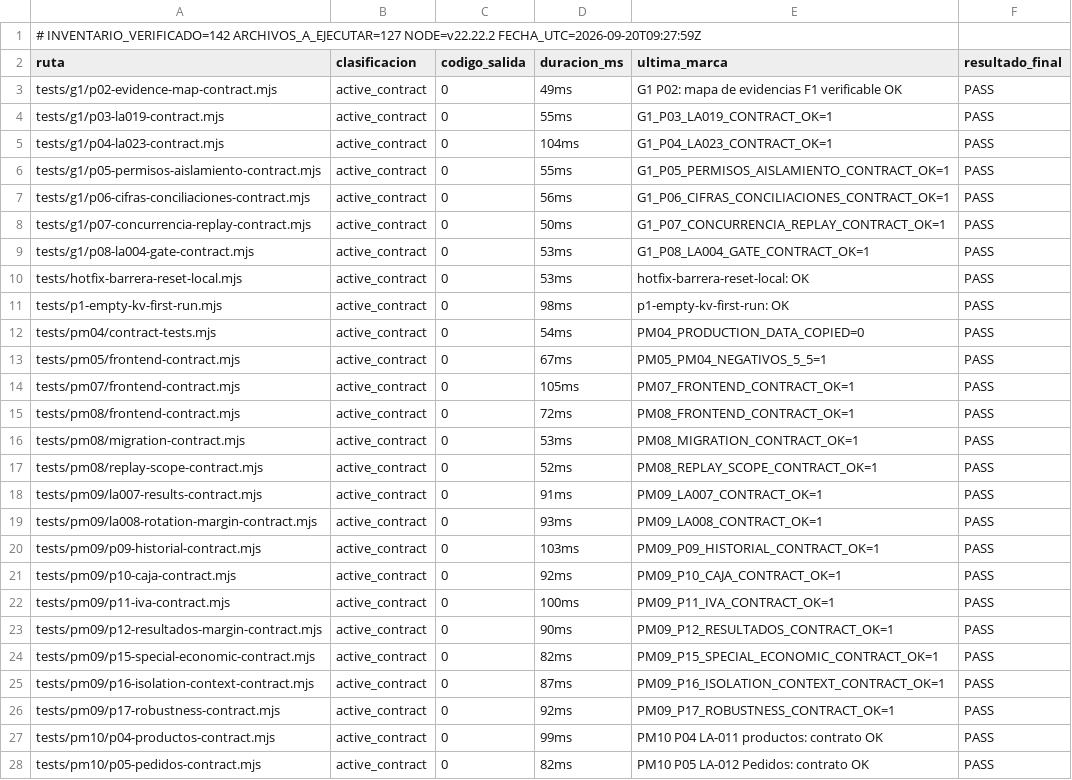
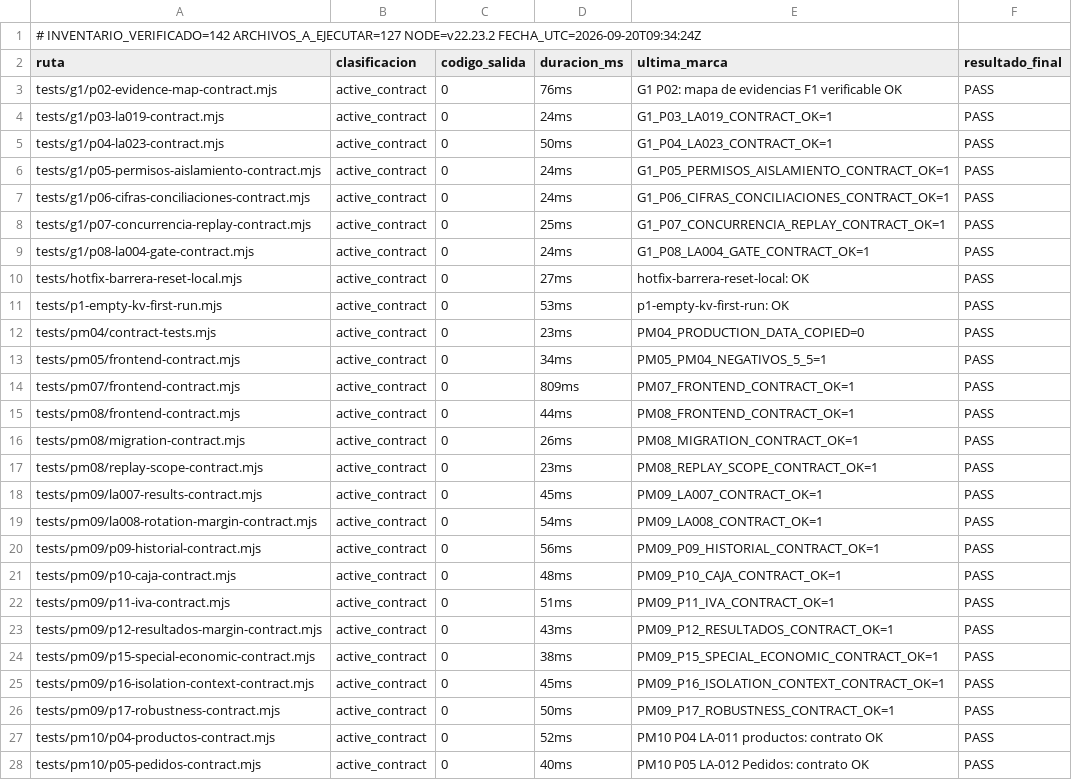
Before and after one commit to Plopezm1990/Almacen, a TSV file: cierre-proyecto-a/punto2/evidencia/resultado_bruto_no_db.tsv, drawn as a sheet; only a part is shown; the diff covers the shown part only.

```diff
--- a/cierre-proyecto-a/punto2/evidencia/resultado_bruto_no_db.tsv
+++ b/cierre-proyecto-a/punto2/evidencia/resultado_bruto_no_db.tsv
@@ -1,28 +1,28 @@
-# INVENTARIO_VERIFICADO=142 ARCHIVOS_A_EJECUTAR=127 NODE=v22.22.2 FECHA_UTC=2026-09-20T09:27:59Z
+# INVENTARIO_VERIFICADO=142 ARCHIVOS_A_EJECUTAR=127 NODE=v22.23.2 FECHA_UTC=2026-09-20T09:34:24Z
 ruta	clasificacion	codigo_salida	duracion_ms	ultima_marca	resultado_final
-tests/g1/p02-evidence-map-contract.mjs	active_contract	0	49ms	G1 P02: mapa de evidencias F1 verificable OK	PASS
-tests/g1/p03-la019-contract.mjs	active_contract	0	55ms	G1_P03_LA019_CONTRACT_OK=1	PASS
-tests/g1/p04-la023-contract.mjs	active_contract	0	104ms	G1_P04_LA023_CONTRACT_OK=1	PASS
-tests/g1/p05-permisos-aislamiento-contract.mjs	active_contract	0	55ms	G1_P05_PERMISOS_AISLAMIENTO_CONTRACT_OK=1	PASS
-tests/g1/p06-cifras-conciliaciones-contract.mjs	active_contract	0	56ms	G1_P06_CIFRAS_CONCILIACIONES_CONTRACT_OK=1	PASS
-tests/g1/p07-concurrencia-replay-contract.mjs	active_contract	0	50ms	G1_P07_CONCURRENCIA_REPLAY_CONTRACT_OK=1	PASS
-tests/g1/p08-la004-gate-contract.mjs	active_contract	0	53ms	G1_P08_LA004_GATE_CONTRACT_OK=1	PASS
-tests/hotfix-barrera-reset-local.mjs	active_contract	0	53ms	hotfix-barrera-reset-local: OK	PASS
-tests/p1-empty-kv-first-run.mjs	active_contract	0	98ms	p1-empty-kv-first-run: OK	PASS
-tests/pm04/contract-tests.mjs	active_contract	0	54ms	PM04_PRODUCTION_DATA_COPIED=0	PASS
-tests/pm05/frontend-contract.mjs	active_contract	0	67ms	PM05_PM04_NEGATIVOS_5_5=1	PASS
-tests/pm07/frontend-contract.mjs	active_contract	0	105ms	PM07_FRONTEND_CONTRACT_OK=1	PASS
-tests/pm08/frontend-contract.mjs	active_contract	0	72ms	PM08_FRONTEND_CONTRACT_OK=1	PASS
-tests/pm08/migration-contract.mjs	active_contract	0	53ms	PM08_MIGRATION_CONTRACT_OK=1	PASS
-tests/pm08/replay-scope-contract.mjs	active_contract	0	52ms	PM08_REPLAY_SCOPE_CONTRACT_OK=1	PASS
-tests/pm09/la007-results-contract.mjs	active_contract	0	91ms	PM09_LA007_CONTRACT_OK=1	PASS
-tests/pm09/la008-rotation-margin-contract.mjs	active_contract	0	93ms	PM09_LA008_CONTRACT_OK=1	PASS
-tests/pm09/p09-historial-contract.mjs	active_contract	0	103ms	PM09_P09_HISTORIAL_CONTRACT_OK=1	PASS
-tests/pm09/p10-caja-contract.mjs	active_contract	0	92ms	PM09_P10_CAJA_CONTRACT_OK=1	PASS
-tests/pm09/p11-iva-contract.mjs	active_contract	0	100ms	PM09_P11_IVA_CONTRACT_OK=1	PASS
-tests/pm09/p12-resultados-margin-contract.mjs	active_contract	0	90ms	PM09_P12_RESULTADOS_CONTRACT_OK=1	PASS
-tests/pm09/p15-special-economic-contract.mjs	active_contract	0	82ms	PM09_P15_SPECIAL_ECONOMIC_CONTRACT_OK=1	PASS
-tests/pm09/p16-isolation-context-contract.mjs	active_contract	0	87ms	PM09_P16_ISOLATION_CONTEXT_CONTRACT_OK=1	PASS
-tests/pm09/p17-robustness-contract.mjs	active_contract	0	92ms	PM09_P17_ROBUSTNESS_CONTRACT_OK=1	PASS
-tests/pm10/p04-productos-contract.mjs	active_contract	0	99ms	PM10 P04 LA-011 productos: contrato OK	PASS
-tests/pm10/p05-pedidos-contract.mjs	active_contract	0	82ms	PM10 P05 LA-012 Pedidos: contrato OK	PASS
+tests/g1/p02-evidence-map-contract.mjs	active_contract	0	76ms	G1 P02: mapa de evidencias F1 verificable OK	PASS
+tests/g1/p03-la019-contract.mjs	active_contract	0	24ms	G1_P03_LA019_CONTRACT_OK=1	PASS
+tests/g1/p04-la023-contract.mjs	active_contract	0	50ms	G1_P04_LA023_CONTRACT_OK=1	PASS
+tests/g1/p05-permisos-aislamiento-contract.mjs	active_contract	0	24ms	G1_P05_PERMISOS_AISLAMIENTO_CONTRACT_OK=1	PASS
+tests/g1/p06-cifras-conciliaciones-contract.mjs	active_contract	0	24ms	G1_P06_CIFRAS_CONCILIACIONES_CONTRACT_OK=1	PASS
+tests/g1/p07-concurrencia-replay-contract.mjs	active_contract	0	25ms	G1_P07_CONCURRENCIA_REPLAY_CONTRACT_OK=1	PASS
+tests/g1/p08-la004-gate-contract.mjs	active_contract	0	24ms	G1_P08_LA004_GATE_CONTRACT_OK=1	PASS
+tests/hotfix-barrera-reset-local.mjs	active_contract	0	27ms	hotfix-barrera-reset-local: OK	PASS
+tests/p1-empty-kv-first-run.mjs	active_contract	0	53ms	p1-empty-kv-first-run: OK	PASS
+tests/pm04/contract-tests.mjs	active_contract	0	23ms	PM04_PRODUCTION_DATA_COPIED=0	PASS
+tests/pm05/frontend-contract.mjs	active_contract	0	34ms	PM05_PM04_NEGATIVOS_5_5=1	PASS
+tests/pm07/frontend-contract.mjs	active_contract	0	809ms	PM07_FRONTEND_CONTRACT_OK=1	PASS
+tests/pm08/frontend-contract.mjs	active_contract	0	44ms	PM08_FRONTEND_CONTRACT_OK=1	PASS
+tests/pm08/migration-contract.mjs	active_contract	0	26ms	PM08_MIGRATION_CONTRACT_OK=1	PASS
+tests/pm08/replay-scope-contract.mjs	active_contract	0	23ms	PM08_REPLAY_SCOPE_CONTRACT_OK=1	PASS
+tests/pm09/la007-results-contract.mjs	active_contract	0	45ms	PM09_LA007_CONTRACT_OK=1	PASS
+tests/pm09/la008-rotation-margin-contract.mjs	active_contract	0	54ms	PM09_LA008_CONTRACT_OK=1	PASS
+tests/pm09/p09-historial-contract.mjs	active_contract	0	56ms	PM09_P09_HISTORIAL_CONTRACT_OK=1	PASS
+tests/pm09/p10-caja-contract.mjs	active_contract	0	48ms	PM09_P10_CAJA_CONTRACT_OK=1	PASS
+tests/pm09/p11-iva-contract.mjs	active_contract	0	51ms	PM09_P11_IVA_CONTRACT_OK=1	PASS
+tests/pm09/p12-resultados-margin-contract.mjs	active_contract	0	43ms	PM09_P12_RESULTADOS_CONTRACT_OK=1	PASS
+tests/pm09/p15-special-economic-contract.mjs	active_contract	0	38ms	PM09_P15_SPECIAL_ECONOMIC_CONTRACT_OK=1	PASS
+tests/pm09/p16-isolation-context-contract.mjs	active_contract	0	45ms	PM09_P16_ISOLATION_CONTEXT_CONTRACT_OK=1	PASS
+tests/pm09/p17-robustness-contract.mjs	active_contract	0	50ms	PM09_P17_ROBUSTNESS_CONTRACT_OK=1	PASS
+tests/pm10/p04-productos-contract.mjs	active_contract	0	52ms	PM10 P04 LA-011 productos: contrato OK	PASS
+tests/pm10/p05-pedidos-contract.mjs	active_contract	0	40ms	PM10 P05 LA-012 Pedidos: contrato OK	PASS
```
Also changed, not shown: 101 edited cells elsewhere in this file, cierre-proyecto-a/punto2/evidencia/resultado_bruto_postgres.tsv, 2 other files.
